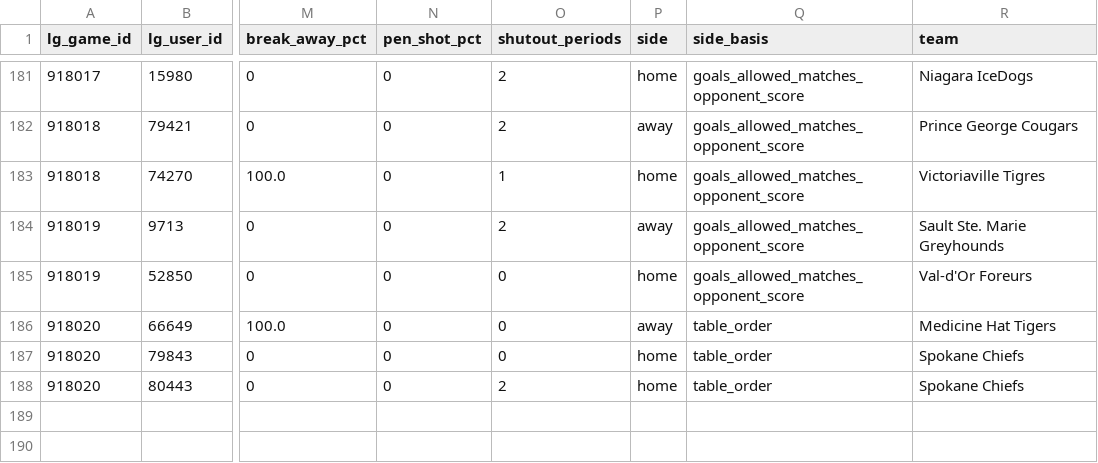
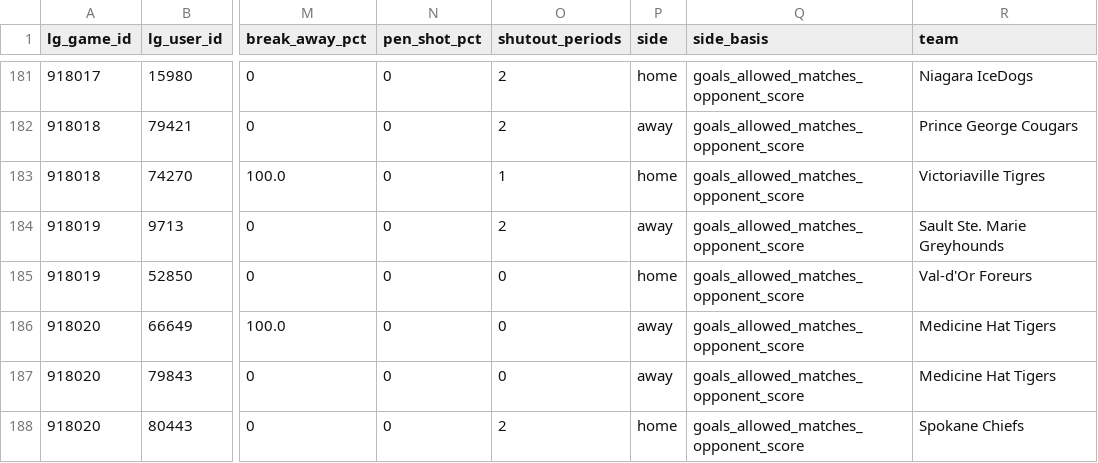
Before and after one commit to bellyjelly9393-ux/ELITECHELMEDIA, a CSV file: lgchl-drops/games/s55/2026-10-25/goalie_game_lines.csv, drawn as a sheet; only a part is shown, gaps mark what is left out; the diff names each change by its address in the sheet, - before the commit and + after, or states it on an @@ line.

```diff
--- a/lgchl-drops/games/s55/2026-10-25/goalie_game_lines.csv
+++ b/lgchl-drops/games/s55/2026-10-25/goalie_game_lines.csv
-Q186:Q188 (side_basis): table_order
+Q186:Q188 (side_basis): goals_allowed_matches_opponent_score
-P187 (side): home
+P187 (side): away
-R187 (team): Spokane Chiefs
+R187 (team): Medicine Hat Tigers
```
Also changed, not shown: 2 other files.
